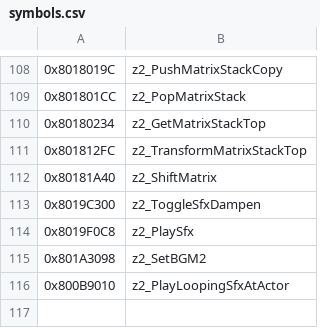
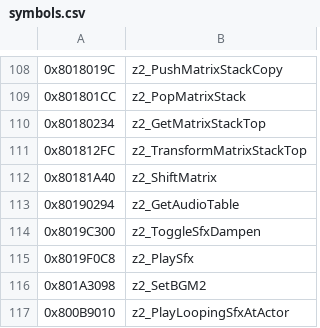
Before and after one commit to isghj5/mm-rando, a CSV file: assembly/symbols.csv, drawn as a sheet; only a part is shown, gaps mark what is left out; the diff names each change by its address in the sheet, - before the commit and + after, or states it on an @@ line.

```diff
--- a/assembly/symbols.csv
+++ b/assembly/symbols.csv
+row 113: 0x80190294 | z2_GetAudioTable
```
Also changed, not shown: 8 other files.
